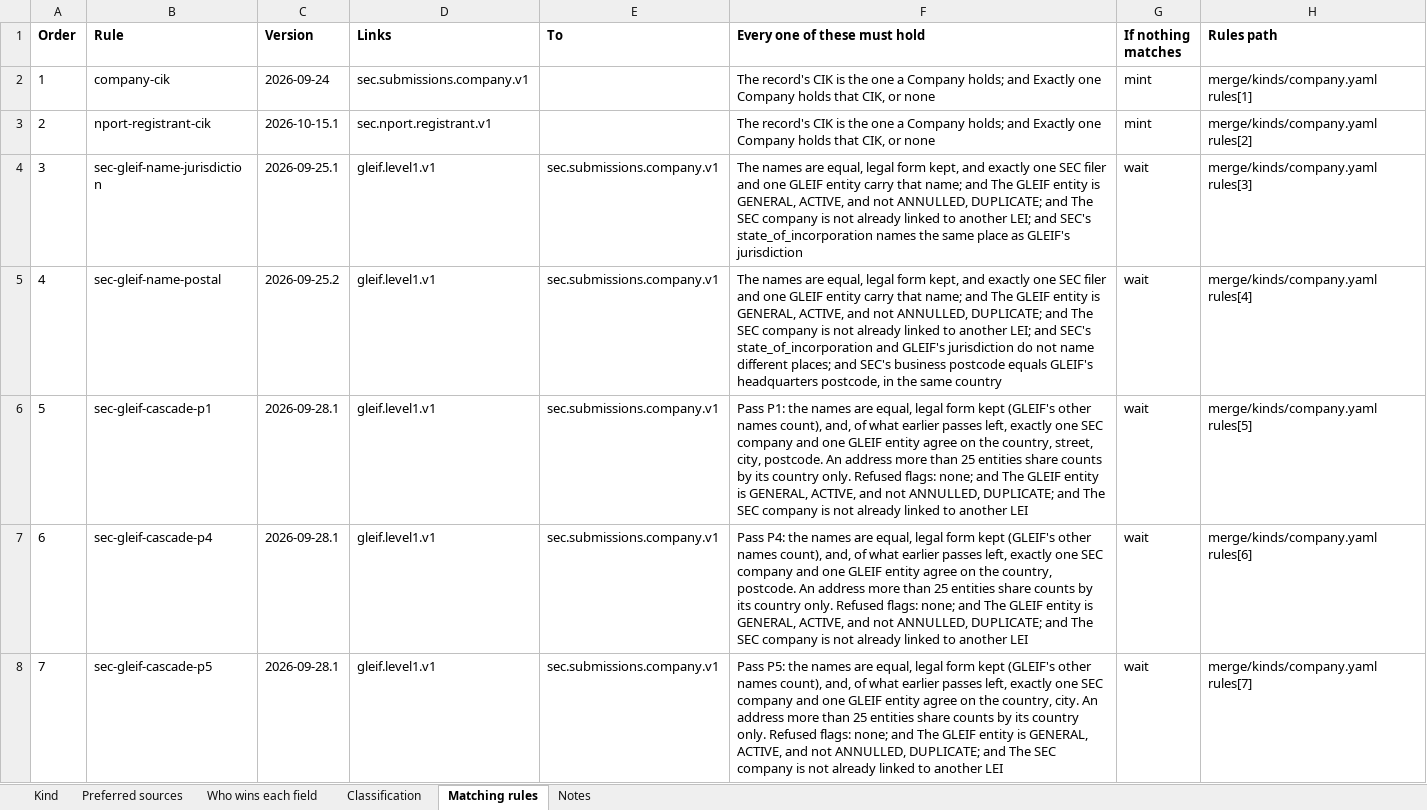
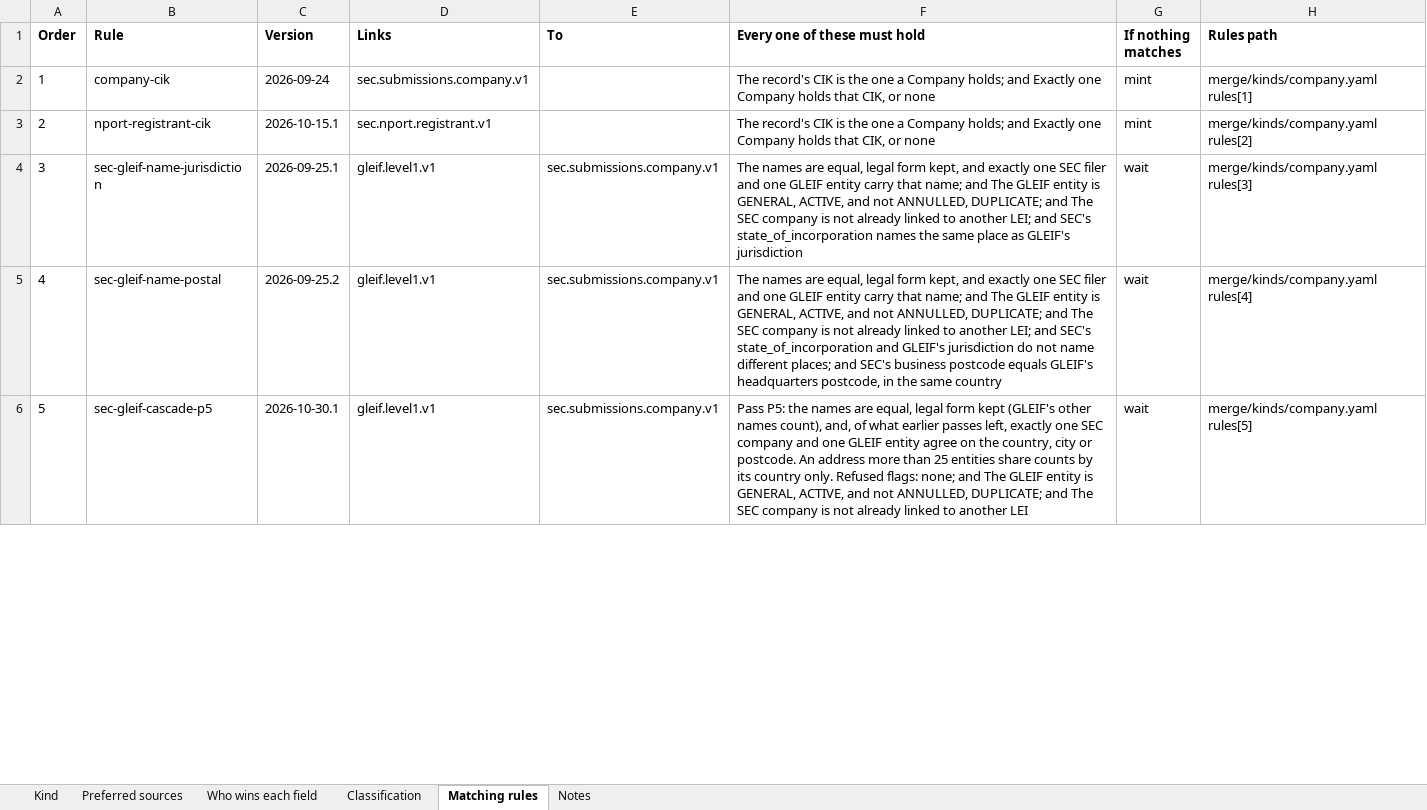
Before and after one commit to paulananth/edgartools-platform, an Excel workbook: rules/merge/kinds/company.xlsx, sheet Matching rules, drawn as a sheet; only a part is shown; values as stored, in another font and other column widths than the file's, no borders; removed rows and columns are numbered as before the commit, all else as after; the diff covers the shown part only; the diff names each change by its address in the sheet, - before the commit and + after, or states it on an @@ line.

```diff
--- a/rules/merge/kinds/company.xlsx (sheet Matching rules)
+++ b/rules/merge/kinds/company.xlsx (sheet Matching rules)
-row 6: 5 | sec-gleif-cascade-p1 | 2026-09-28.1 | gleif.level1.v1 | sec.submissions.company.v1 | Pass P1: the names are equal, legal form kept (GLEIF's other names count), and, of what earlier passes left, exactly one SEC company and one GLEIF entity agree on the country, street, city, postcode. An address more than 25 entities share counts by its country only. Refused flags: none; and The GLEIF entity is GENERAL, ACTIVE, and not ANNULLED, DUPLICATE; and The SEC company is not already linked to another LEI | wait | merge/kinds/company.yaml rules[5]
-row 7: 6 | sec-gleif-cascade-p4 | 2026-09-28.1 | gleif.level1.v1 | sec.submissions.company.v1 | Pass P4: the names are equal, legal form kept (GLEIF's other names count), and, of what earlier passes left, exactly one SEC company and one GLEIF entity agree on the country, postcode. An address more than 25 entities share counts by its country only. Refused flags: none; and The GLEIF entity is GENERAL, ACTIVE, and not ANNULLED, DUPLICATE; and The SEC company is not already linked to another LEI | wait | merge/kinds/company.yaml rules[6]
@@ column A (Order) renumbered from row 6 down @@
-C6 (Version): 2026-09-28.1
+C6 (Version): 2026-10-30.1
-F6 (Every one of these must hold): …the country, city. An address…
+F6 (Every one of these must hold): …the country, city or postcode. An address…
-H6 (Rules path): merge/kinds/company.yaml rules[7]
+H6 (Rules path): merge/kinds/company.yaml rules[5]
```
Also changed, not shown: 6 edited cells elsewhere in this sheet, 18 other files.
